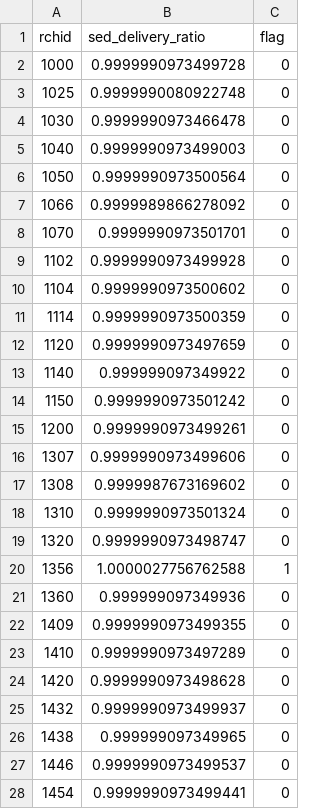
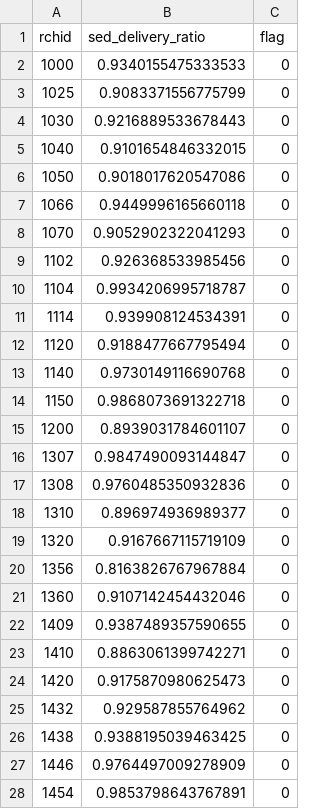
Before and after one commit to pmavellaneda/wdm, a CSV file: sediment_delivery_ratios.csv, drawn as a sheet; only a part is shown; the diff covers the shown part only.

```diff
--- a/sediment_delivery_ratios.csv
+++ b/sediment_delivery_ratios.csv
@@ -1,28 +1,28 @@
 rchid,sed_delivery_ratio,flag
-1000,0.9999990973499728,0
-1025,0.9999990080922748,0
-1030,0.9999990973466478,0
-1040,0.9999990973499003,0
-1050,0.9999990973500564,0
-1066,0.9999989866278092,0
-1070,0.9999990973501701,0
-1102,0.9999990973499928,0
-1104,0.9999990973500602,0
-1114,0.9999990973500359,0
-1120,0.9999990973497659,0
-1140,0.999999097349922,0
-1150,0.9999990973501242,0
-1200,0.9999990973499261,0
-1307,0.9999990973499606,0
-1308,0.9999987673169602,0
-1310,0.9999990973501324,0
-1320,0.9999990973498747,0
-1356,1.0000027756762588,1
-1360,0.999999097349936,0
-1409,0.9999990973499355,0
-1410,0.9999990973497289,0
-1420,0.9999990973498628,0
-1432,0.9999990973499937,0
-1438,0.999999097349965,0
-1446,0.9999990973499537,0
-1454,0.9999990973499441,0
+1000,0.9340155475333533,0
+1025,0.9083371556775799,0
+1030,0.9216889533678443,0
+1040,0.9101654846332015,0
+1050,0.9018017620547086,0
+1066,0.9449996165660118,0
+1070,0.9052902322041293,0
+1102,0.926368533985456,0
+1104,0.9934206995718787,0
+1114,0.939908124534391,0
+1120,0.9188477667795494,0
+1140,0.9730149116690768,0
+1150,0.9868073691322718,0
+1200,0.8939031784601107,0
+1307,0.9847490093144847,0
+1308,0.9760485350932836,0
+1310,0.896974936989377,0
+1320,0.9167667115719109,0
+1356,0.8163826767967884,0
+1360,0.9107142454432046,0
+1409,0.9387489357590655,0
+1410,0.8863061399742271,0
+1420,0.9175870980625473,0
+1432,0.929587855764962,0
+1438,0.9388195039463425,0
+1446,0.9764497009278909,0
+1454,0.9853798643767891,0
```
Also changed, not shown: 148 edited cells elsewhere in this file, 12 other files.
